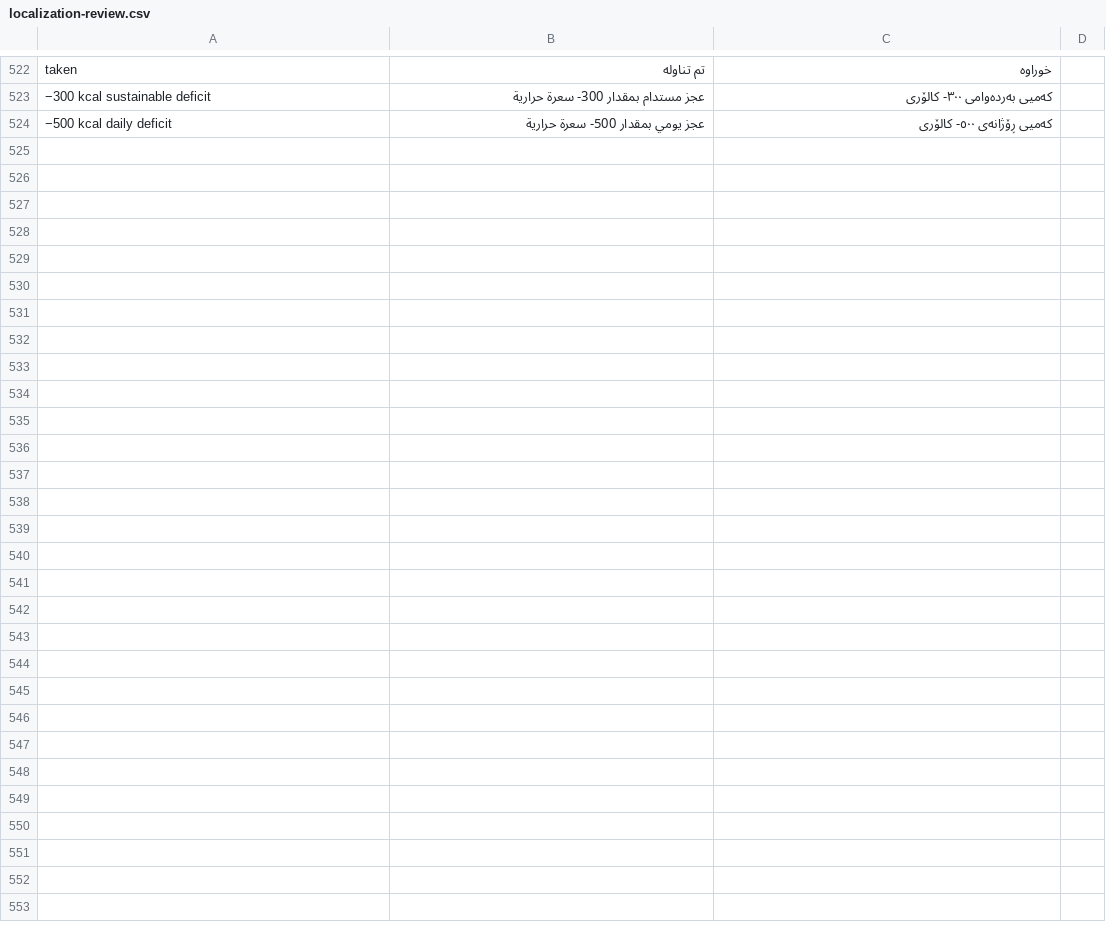
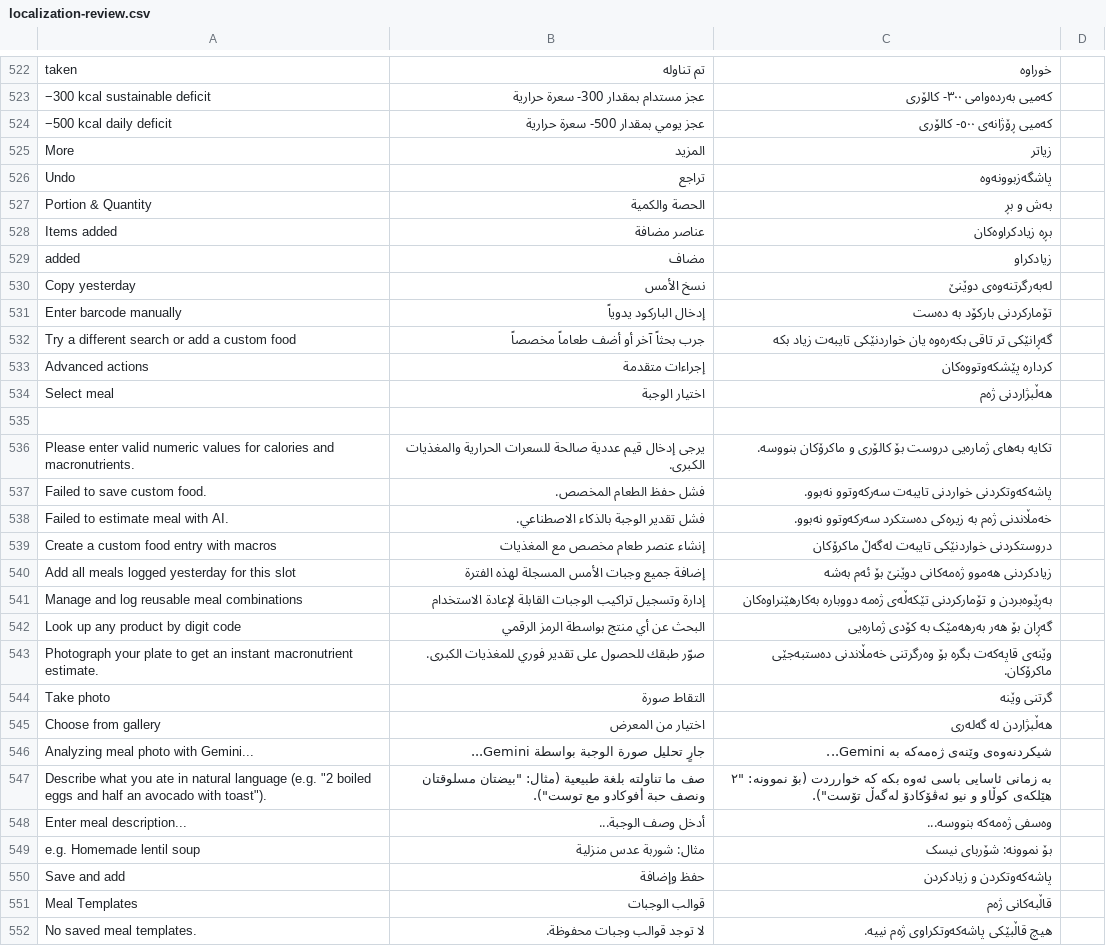
Before and after one commit to sahand-git/fit_track_v4, a CSV file: docs/localization-review.csv, drawn as a sheet; only a part is shown, gaps mark what is left out.

Commit message:
feat(addfood): implement dedicated full-screen AddFoodScreen with high-density layout

```diff
--- a/docs/localization-review.csv
+++ b/docs/localization-review.csv
@@ -524 +524,29 @@
 "−500 kcal daily deficit","عجز يومي بمقدار 500- سعرة حرارية","کەمیی ڕۆژانەی ٥٠٠- کالۆری",""
+"More","المزيد","زیاتر",""
+"Undo","تراجع","پاشگەزبوونەوە",""
+"Portion & Quantity","الحصة والكمية","بەش و بڕ",""
+"Items added","عناصر مضافة","بڕە زیادکراوەکان",""
+"added","مضاف","زیادکراو",""
+"Copy yesterday","نسخ الأمس","لەبەرگرتنەوەی دوێنێ",""
+"Enter barcode manually","إدخال الباركود يدوياً","تۆمارکردنی بارکۆد بە دەست",""
+"Try a different search or add a custom food","جرب بحثاً آخر أو أضف طعاماً مخصصاً","گەڕانێکی تر تاقی بکەرەوە یان خواردنێکی تایبەت زیاد بکە",""
+"Advanced actions","إجراءات متقدمة","کردارە پێشکەوتووەکان",""
+"Select meal","اختيار الوجبة","هەڵبژاردنی ژەم",""
+
+"Please enter valid numeric values for calories and macronutrients.","يرجى إدخال قيم عددية صالحة للسعرات الحرارية والمغذيات الكبرى.","تکایە بەهای ژمارەیی دروست بۆ کالۆری و ماکرۆکان بنووسە.",""
+"Failed to save custom food.","فشل حفظ الطعام المخصص.","پاشەکەوتکردنی خواردنی تایبەت سەرکەوتوو نەبوو.",""
+"Failed to estimate meal with AI.","فشل تقدير الوجبة بالذكاء الاصطناعي.","خەمڵاندنی ژەم بە زیرەکی دەستکرد سەرکەوتوو نەبوو.",""
+"Create a custom food entry with macros","إنشاء عنصر طعام مخصص مع المغذيات","دروستکردنی خواردنێکی تایبەت لەگەڵ ماکرۆکان",""
+"Add all meals logged yesterday for this slot","إضافة جميع وجبات الأمس المسجلة لهذه الفترة","زیادکردنی هەموو ژەمەکانی دوێنێ بۆ ئەم بەشە",""
+"Manage and log reusable meal combinations","إدارة وتسجيل تراكيب الوجبات القابلة لإعادة الاستخدام","بەڕێوەبردن و تۆمارکردنی تێکەڵەی ژەمە دووبارە بەکارهێنراوەکان",""
+"Look up any product by digit code","البحث عن أي منتج بواسطة الرمز الرقمي","گەڕان بۆ هەر بەرهەمێک بە کۆدی ژمارەیی",""
+"Photograph your plate to get an instant macronutrient estimate.","صوّر طبقك للحصول على تقدير فوري للمغذيات الكبرى.","وێنەی قاپەکەت بگرە بۆ وەرگرتنی خەمڵاندنی دەستبەجێی ماکرۆکان.",""
+"Take photo","التقاط صورة","گرتنی وێنە",""
+"Choose from gallery","اختيار من المعرض","هەڵبژاردن لە گەلەری",""
+"Analyzing meal photo with Gemini...","جارٍ تحليل صورة الوجبة بواسطة Gemini...","شیکردنەوەی وێنەی ژەمەکە بە Gemini...",""
+"Describe what you ate in natural language (e.g. ""2 boiled eggs and half an avocado with toast"").","صف ما تناولته بلغة طبيعية (مثال: ""بيضتان مسلوقتان ونصف حبة أفوكادو مع توست"").","بە زمانی ئاسایی باسی ئەوە بکە کە خوارردت (بۆ نموونە: ""٢ هێلکەی کوڵاو و نیو ئەڤۆکادۆ لەگەڵ تۆست"").",""
+"Enter meal description...","أدخل وصف الوجبة...","وەسفی ژەمەکە بنووسە...",""
+"e.g. Homemade lentil soup","مثال: شوربة عدس منزلية","بۆ نموونە: شۆربای نیسک",""
+"Save and add","حفظ وإضافة","پاشەکەوتکردن و زیادکردن",""
+"Meal Templates","قوالب الوجبات","قاڵبەکانی ژەم",""
+"No saved meal templates.","لا توجد قوالب وجبات محفوظة.","هیچ قاڵبێکی پاشەکەوتکراوی ژەم نییە.",""
```
Also changed, not shown: 12 other files.
